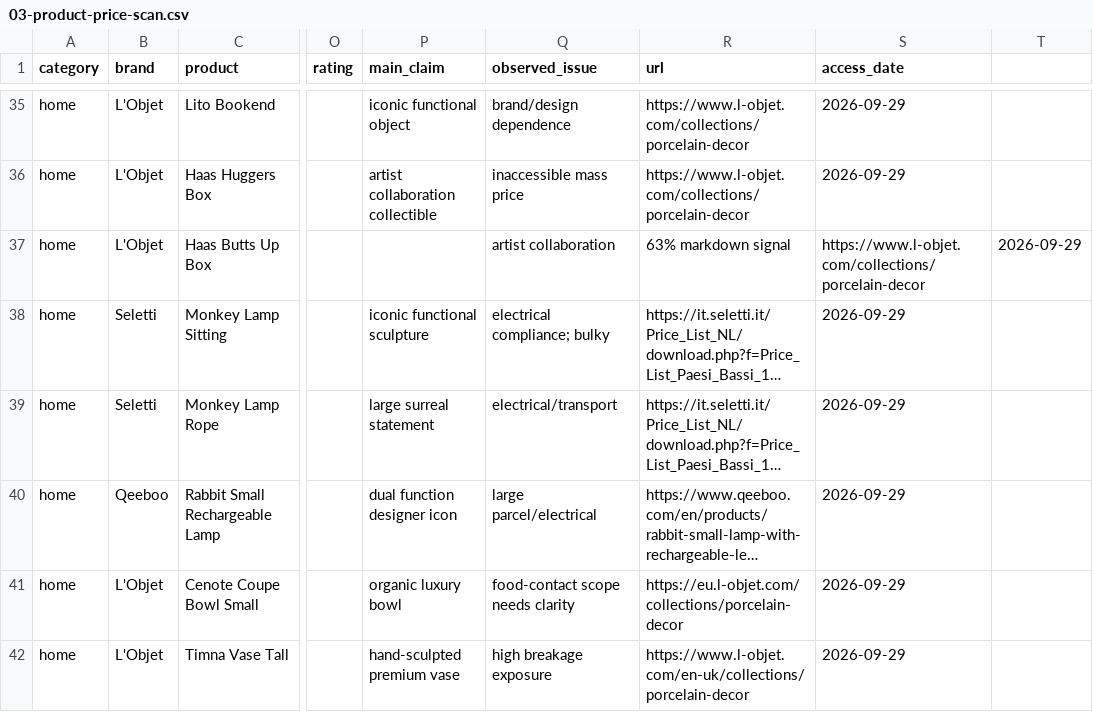
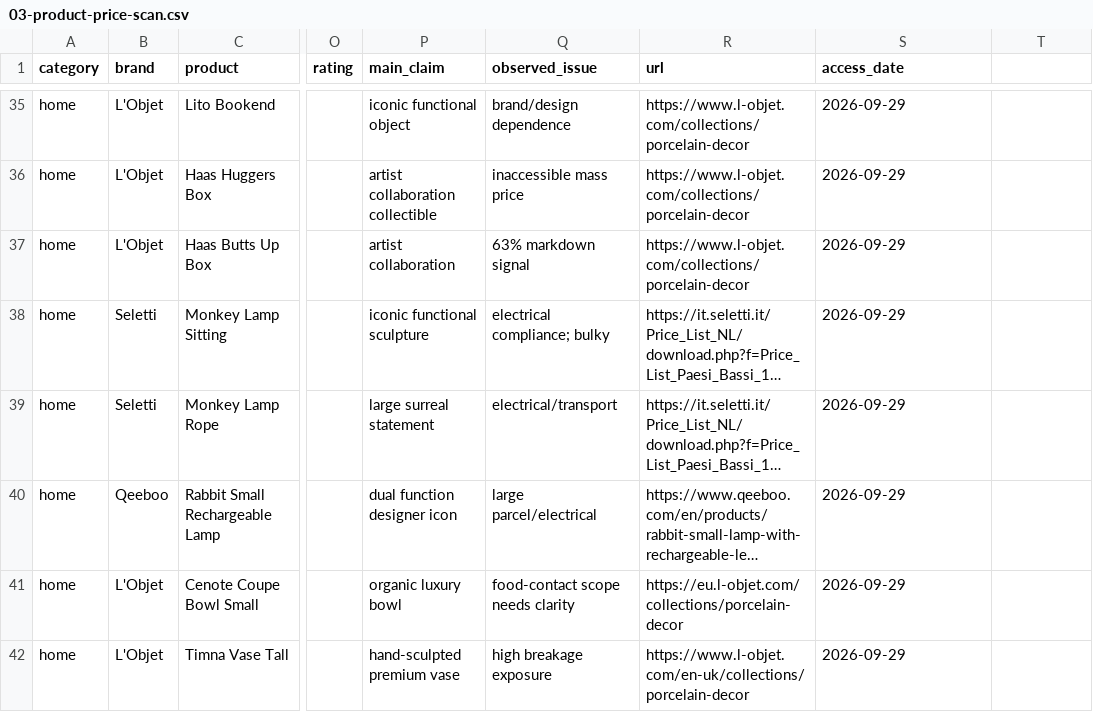
Before and after one commit to Sudiddii/able, a CSV file: research/able-dtc-market-study/03-product-price-scan.csv, drawn as a sheet; only a part is shown, gaps mark what is left out; long unchanged cells end in …; the diff names each change by its address in the sheet, - before the commit and + after, or states it on an @@ line.

```diff
--- a/research/able-dtc-market-study/03-product-price-scan.csv
+++ b/research/able-dtc-market-study/03-product-price-scan.csv
-P37 (main_claim): (empty)
+P37 (main_claim): artist collaboration
-Q37 (observed_issue): artist collaboration
+Q37 (observed_issue): 63% markdown signal
-R37 (url): 63% markdown signal
+R37 (url): https://www.l-objet.com/collections/porcelain-decor
-S37 (access_date): https://www.l-objet.com/collections/porcelain-decor
+S37 (access_date): 2026-09-29
-T37: 2026-09-29
+T37: (empty)
```
Also changed, not shown: research/able-dtc-market-study/02-competitor-database.csv, 5 other files.
